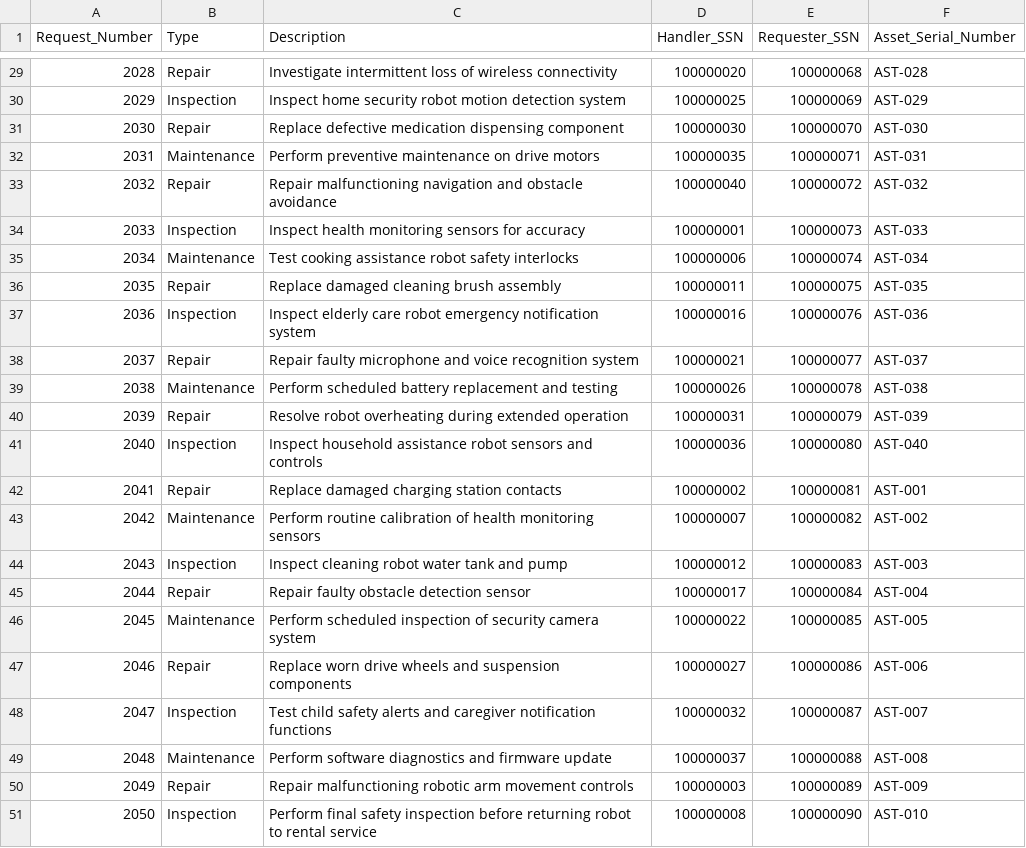
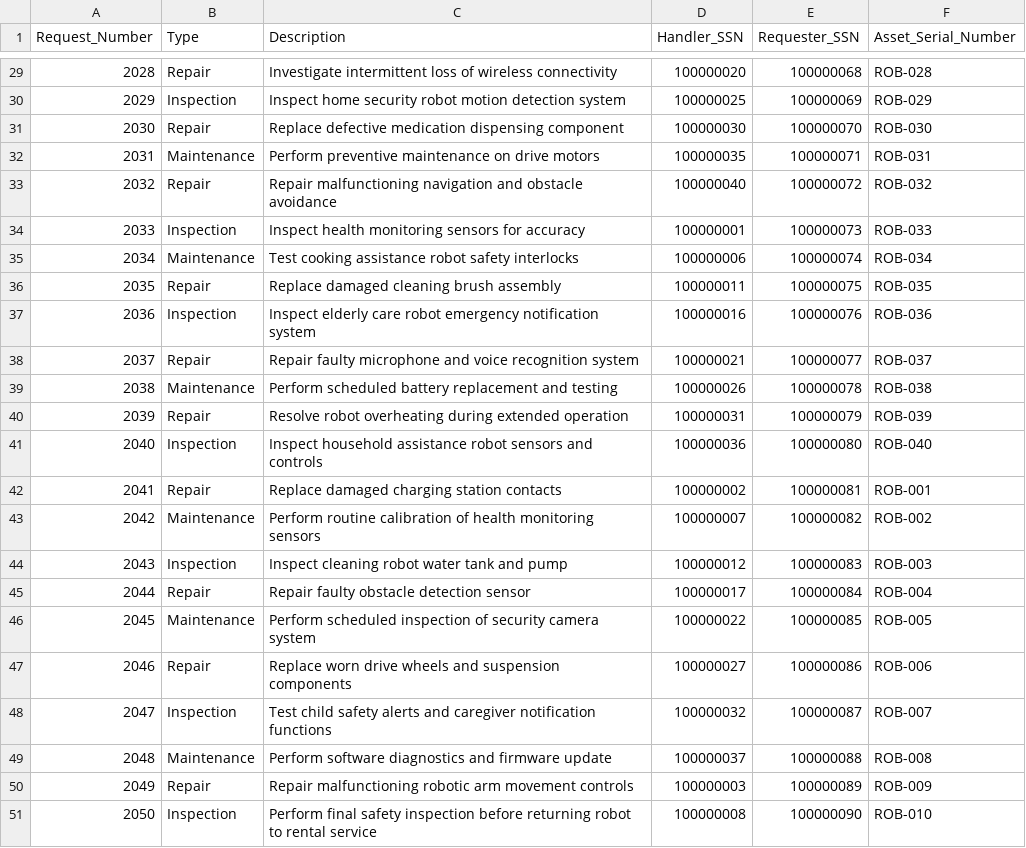
Before and after one commit to ethansingh123/SQLCode, a CSV file: Maintenance_Request.csv, drawn as a sheet; only a part is shown, gaps mark what is left out; the diff covers the shown part only.

Commit message:
updated serial numbers in review and maintenance request to correspond with existing robot serial numbers

```diff
--- a/Maintenance_Request.csv
+++ b/Maintenance_Request.csv
@@ -29,23 +29,23 @@ Request_Number,Type,Description,Handler_SSN,Requester_SSN,Asset_Serial_Number
-2028,Repair,Investigate intermittent loss of wireless connectivity,100000020,100000068,AST-028
-2029,Inspection,Inspect home security robot motion detection system,100000025,100000069,AST-029
-2030,Repair,Replace defective medication dispensing component,100000030,100000070,AST-030
-2031,Maintenance,Perform preventive maintenance on drive motors,100000035,100000071,AST-031
-2032,Repair,Repair malfunctioning navigation and obstacle avoidance,100000040,100000072,AST-032
-2033,Inspection,Inspect health monitoring sensors for accuracy,100000001,100000073,AST-033
-2034,Maintenance,Test cooking assistance robot safety interlocks,100000006,100000074,AST-034
-2035,Repair,Replace damaged cleaning brush assembly,100000011,100000075,AST-035
-2036,Inspection,Inspect elderly care robot emergency notification system,100000016,100000076,AST-036
-2037,Repair,Repair faulty microphone and voice recognition system,100000021,100000077,AST-037
-2038,Maintenance,Perform scheduled battery replacement and testing,100000026,100000078,AST-038
-2039,Repair,Resolve robot overheating during extended operation,100000031,100000079,AST-039
-2040,Inspection,Inspect household assistance robot sensors and controls,100000036,100000080,AST-040
-2041,Repair,Replace damaged charging station contacts,100000002,100000081,AST-001
-2042,Maintenance,Perform routine calibration of health monitoring sensors,100000007,100000082,AST-002
-2043,Inspection,Inspect cleaning robot water tank and pump,100000012,100000083,AST-003
-2044,Repair,Repair faulty obstacle detection sensor,100000017,100000084,AST-004
-2045,Maintenance,Perform scheduled inspection of security camera system,100000022,100000085,AST-005
-2046,Repair,Replace worn drive wheels and suspension components,100000027,100000086,AST-006
-2047,Inspection,Test child safety alerts and caregiver notification functions,100000032,100000087,AST-007
-2048,Maintenance,Perform software diagnostics and firmware update,100000037,100000088,AST-008
-2049,Repair,Repair malfunctioning robotic arm movement controls,100000003,100000089,AST-009
-2050,Inspection,Perform final safety inspection before returning robot to rental service,100000008,100000090,AST-010
+2028,Repair,Investigate intermittent loss of wireless connectivity,100000020,100000068,ROB-028
+2029,Inspection,Inspect home security robot motion detection system,100000025,100000069,ROB-029
+2030,Repair,Replace defective medication dispensing component,100000030,100000070,ROB-030
+2031,Maintenance,Perform preventive maintenance on drive motors,100000035,100000071,ROB-031
+2032,Repair,Repair malfunctioning navigation and obstacle avoidance,100000040,100000072,ROB-032
+2033,Inspection,Inspect health monitoring sensors for accuracy,100000001,100000073,ROB-033
+2034,Maintenance,Test cooking assistance robot safety interlocks,100000006,100000074,ROB-034
+2035,Repair,Replace damaged cleaning brush assembly,100000011,100000075,ROB-035
+2036,Inspection,Inspect elderly care robot emergency notification system,100000016,100000076,ROB-036
+2037,Repair,Repair faulty microphone and voice recognition system,100000021,100000077,ROB-037
+2038,Maintenance,Perform scheduled battery replacement and testing,100000026,100000078,ROB-038
+2039,Repair,Resolve robot overheating during extended operation,100000031,100000079,ROB-039
+2040,Inspection,Inspect household assistance robot sensors and controls,100000036,100000080,ROB-040
+2041,Repair,Replace damaged charging station contacts,100000002,100000081,ROB-001
+2042,Maintenance,Perform routine calibration of health monitoring sensors,100000007,100000082,ROB-002
+2043,Inspection,Inspect cleaning robot water tank and pump,100000012,100000083,ROB-003
+2044,Repair,Repair faulty obstacle detection sensor,100000017,100000084,ROB-004
+2045,Maintenance,Perform scheduled inspection of security camera system,100000022,100000085,ROB-005
+2046,Repair,Replace worn drive wheels and suspension components,100000027,100000086,ROB-006
+2047,Inspection,Test child safety alerts and caregiver notification functions,100000032,100000087,ROB-007
+2048,Maintenance,Perform software diagnostics and firmware update,100000037,100000088,ROB-008
+2049,Repair,Repair malfunctioning robotic arm movement controls,100000003,100000089,ROB-009
+2050,Inspection,Perform final safety inspection before returning robot to rental service,100000008,100000090,ROB-010
```
Also changed, not shown: 27 edited cells elsewhere in this file, Review.csv.
